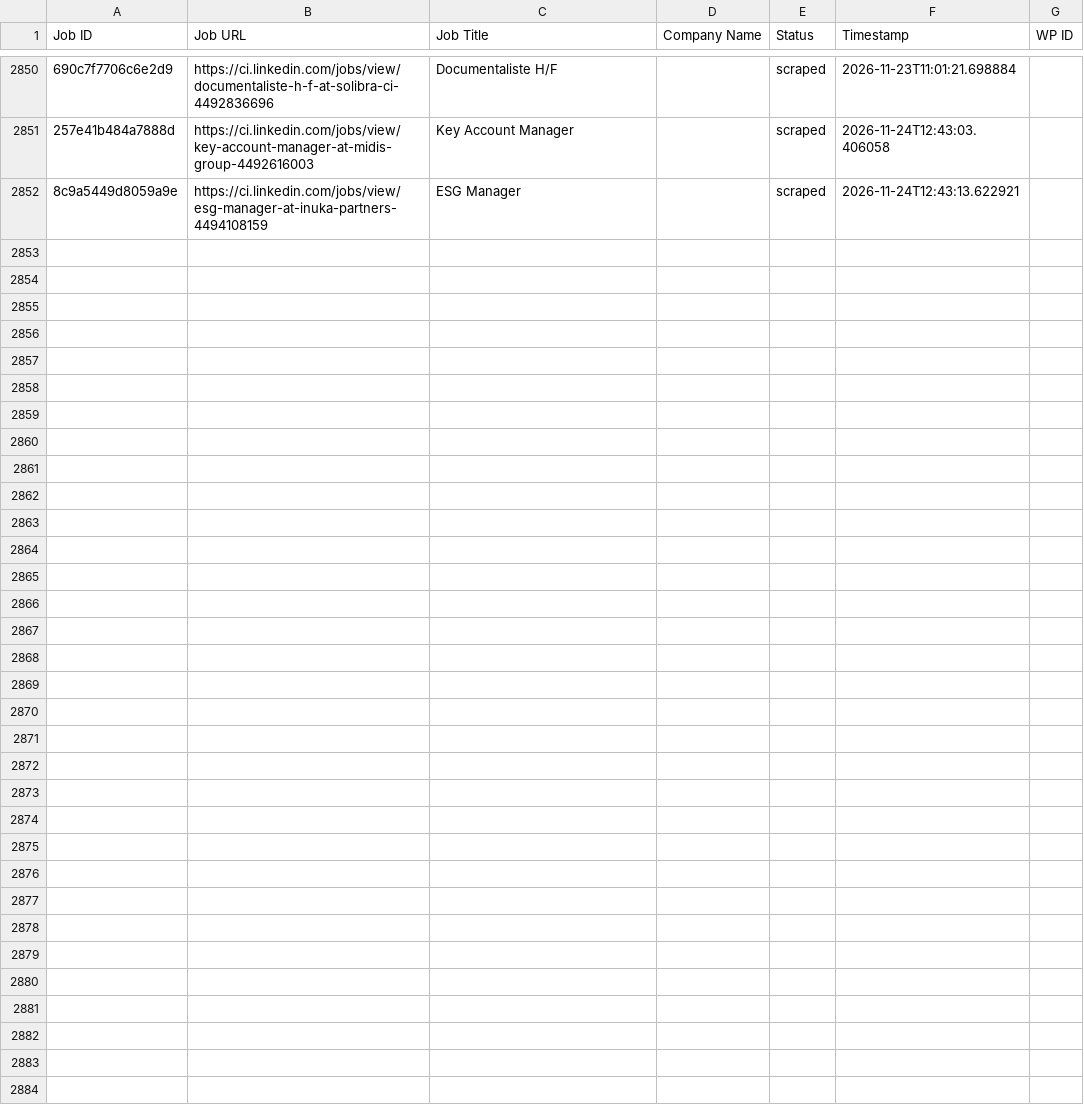
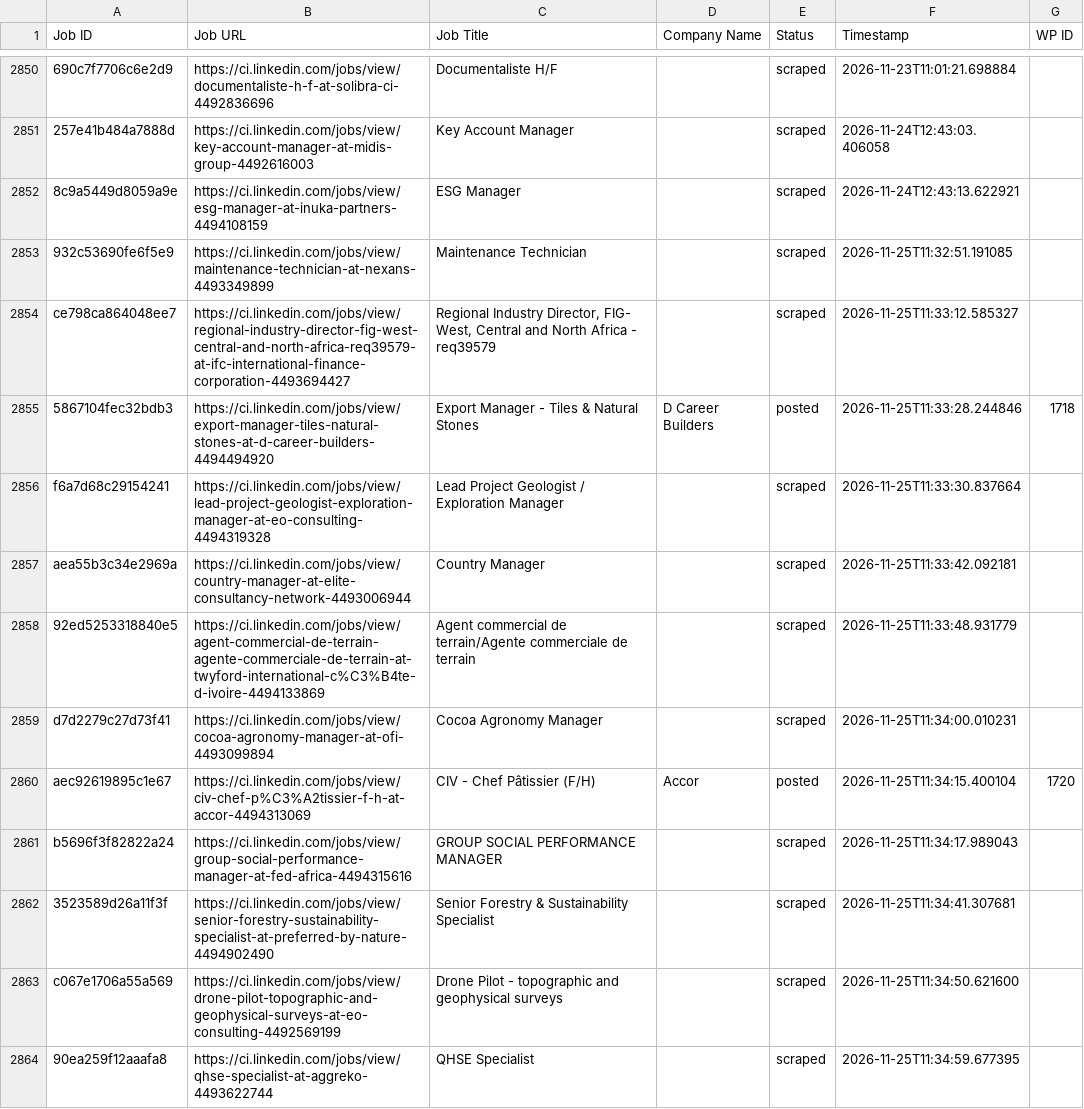
Before and after one commit to mimusdesign/ci, a CSV file: processed_jobs.csv, drawn as a sheet; only a part is shown, gaps mark what is left out; the diff covers the shown part only; the diff names each change by its address in the sheet, - before the commit and + after, or states it on an @@ line.

```diff
--- a/processed_jobs.csv
+++ b/processed_jobs.csv
+row 2853: 932c53690fe6f5e9 | https://ci.linkedin.com/jobs/view/maintenance-technician-at-nexans-4493349899 | Maintenance Technician |  | scraped | 2026-11-25T11:32:51.191085
+row 2854: ce798ca864048ee7 | https://ci.linkedin.com/jobs/view/regional-industry-director-fig-west-central-and-north-africa-req39579-at-ifc-international-finance-corporation-4493694427 | Regional Industry Director, FIG- West, Central and North Africa - req39579 |  | scraped | 2026-11-25T11:33:12.585327
+row 2855: 5867104fec32bdb3 | https://ci.linkedin.com/jobs/view/export-manager-tiles-natural-stones-at-d-career-builders-4494494920 | Export Manager - Tiles & Natural Stones | D Career Builders | posted | 2026-11-25T11:33:28.244846 | 1718
+row 2856: f6a7d68c29154241 | https://ci.linkedin.com/jobs/view/lead-project-geologist-exploration-manager-at-eo-consulting-4494319328 | Lead Project Geologist / Exploration Manager |  | scraped | 2026-11-25T11:33:30.837664
+row 2857: aea55b3c34e2969a | https://ci.linkedin.com/jobs/view/country-manager-at-elite-consultancy-network-4493006944 | Country Manager |  | scraped | 2026-11-25T11:33:42.092181
+row 2858: 92ed5253318840e5 | https://ci.linkedin.com/jobs/view/agent-commercial-de-terrain-agente-commerciale-de-terrain-at-twyford-international-c%C3%B4te-d-ivoire-4494133869 | Agent commercial de terrain/Agente commerciale de terrain |  | scraped | 2026-11-25T11:33:48.931779
+row 2859: d7d2279c27d73f41 | https://ci.linkedin.com/jobs/view/cocoa-agronomy-manager-at-ofi-4493099894 | Cocoa Agronomy Manager |  | scraped | 2026-11-25T11:34:00.010231
+row 2860: aec92619895c1e67 | https://ci.linkedin.com/jobs/view/civ-chef-p%C3%A2tissier-f-h-at-accor-4494313069 | CIV - Chef Pâtissier (F/H) | Accor | posted | 2026-11-25T11:34:15.400104 | 1720
+row 2861: b5696f3f82822a24 | https://ci.linkedin.com/jobs/view/group-social-performance-manager-at-fed-africa-4494315616 | GROUP SOCIAL PERFORMANCE MANAGER |  | scraped | 2026-11-25T11:34:17.989043
+row 2862: 3523589d26a11f3f | https://ci.linkedin.com/jobs/view/senior-forestry-sustainability-specialist-at-preferred-by-nature-4494902490 | Senior Forestry & Sustainability Specialist |  | scraped | 2026-11-25T11:34:41.307681
+row 2863: c067e1706a55a569 | https://ci.linkedin.com/jobs/view/drone-pilot-topographic-and-geophysical-surveys-at-eo-consulting-4492569199 | Drone Pilot - topographic and geophysical surveys |  | scraped | 2026-11-25T11:34:50.621600
+row 2864: 90ea259f12aaafa8 | https://ci.linkedin.com/jobs/view/qhse-specialist-at-aggreko-4493622744 | QHSE Specialist |  | scraped | 2026-11-25T11:34:59.677395
```
Also changed, not shown: 12 added rows elsewhere in this file.
